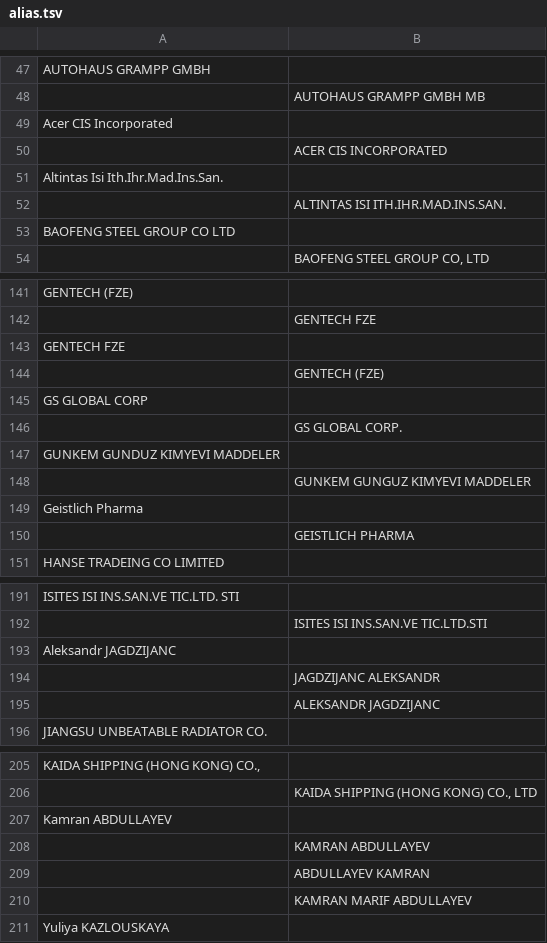
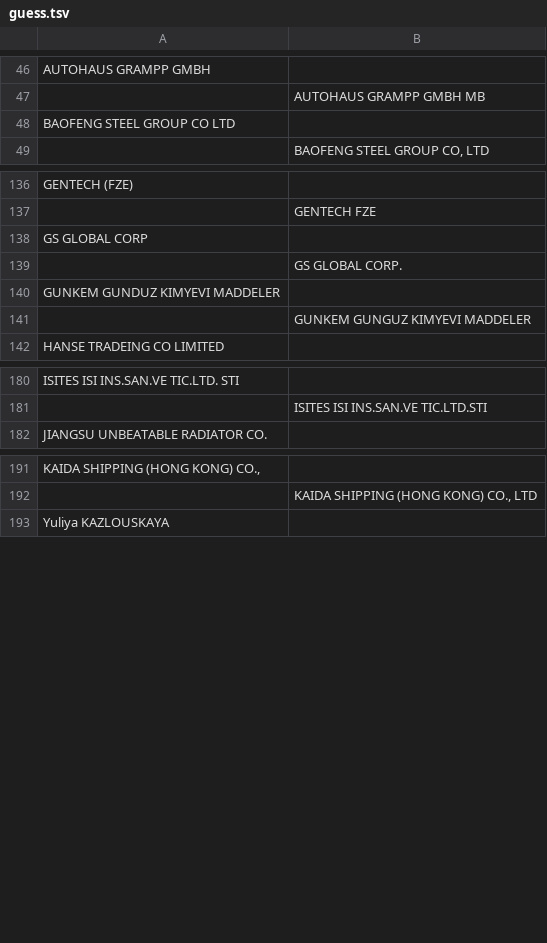
Before and after one commit to DerwenAI/azeri_laverie, a TSV file: data/guess.tsv (was data/alias.tsv), drawn as a sheet; only a part is shown, gaps mark what is left out; the diff covers the shown part only; the diff names each change by its address in the sheet, - before the commit and + after, or states it on an @@ line.

```diff
--- a/data/alias.tsv
+++ b/data/guess.tsv
-row 49: Acer CIS Incorporated
-row 50:  | ACER CIS INCORPORATED
-row 51: Altintas Isi Ith.Ihr.Mad.Ins.San.
-row 52:  | ALTINTAS ISI ITH.IHR.MAD.INS.SAN.
-row 143: GENTECH FZE
-row 144:  | GENTECH (FZE)
-row 149: Geistlich Pharma
-row 150:  | GEISTLICH PHARMA
-row 193: Aleksandr JAGDZIJANC
-row 194:  | JAGDZIJANC ALEKSANDR
-row 195:  | ALEKSANDR JAGDZIJANC
-row 207: Kamran ABDULLAYEV
-row 208:  | KAMRAN ABDULLAYEV
-row 209:  | ABDULLAYEV KAMRAN
-row 210:  | KAMRAN MARIF ABDULLAYEV
```
Also changed, not shown: 3 removed rows and 1 edited cell elsewhere in this file, 5 other files.
